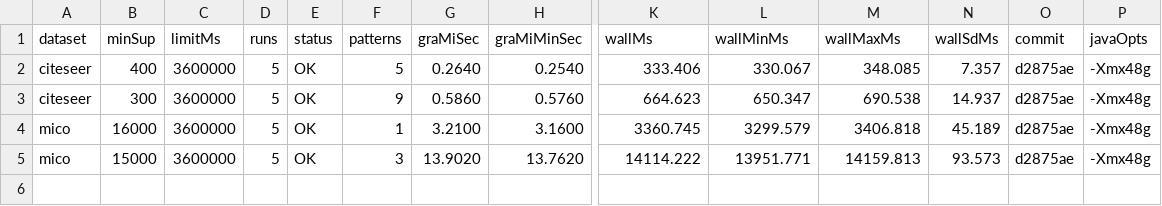
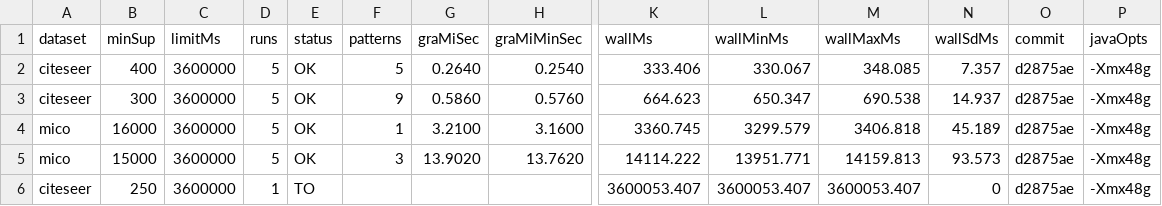
Before and after one commit to tran-minh-thai/welt-weighted-fsm, a CSV file: results/v2_revision/round5_Admin-PC/R5_grami_public.csv, drawn as a sheet; only a part is shown, gaps mark what is left out; rows hold the shown columns only; the diff names each change by its address in the sheet, - before the commit and + after, or states it on an @@ line.

Commit message:
Results: r5 public GraMi citeseer minSup=250: TO

```diff
--- a/results/v2_revision/round5_Admin-PC/R5_grami_public.csv
+++ b/results/v2_revision/round5_Admin-PC/R5_grami_public.csv
+row 6: citeseer | 250 | 3600000 | 1 | TO |  |  |  | 3600053.407 | 3600053.407 | 3600053.407 | 0 | d2875ae | -Xmx48g
```
